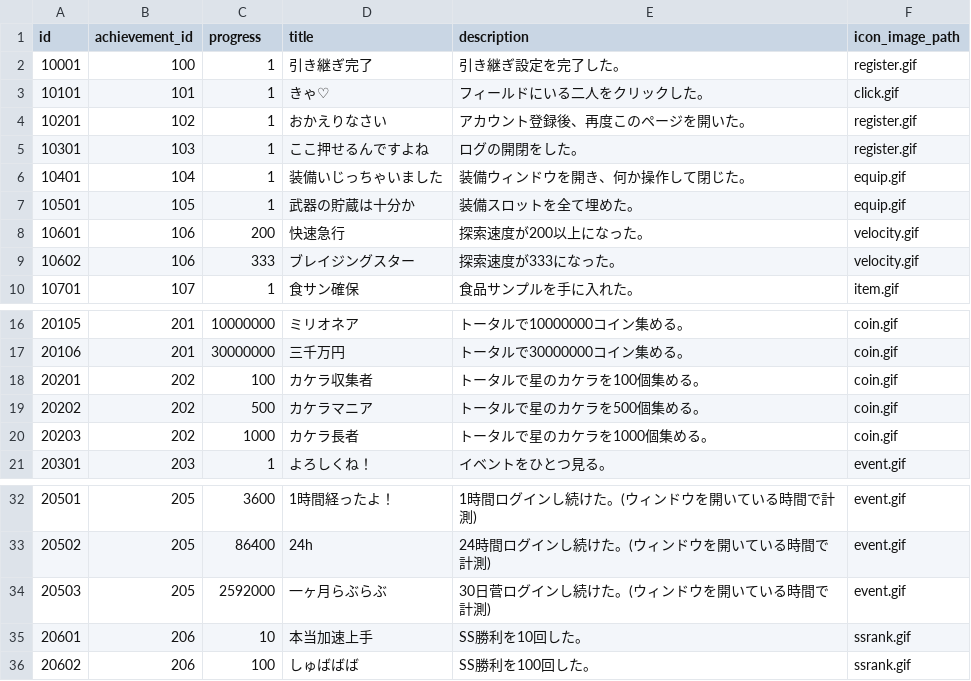
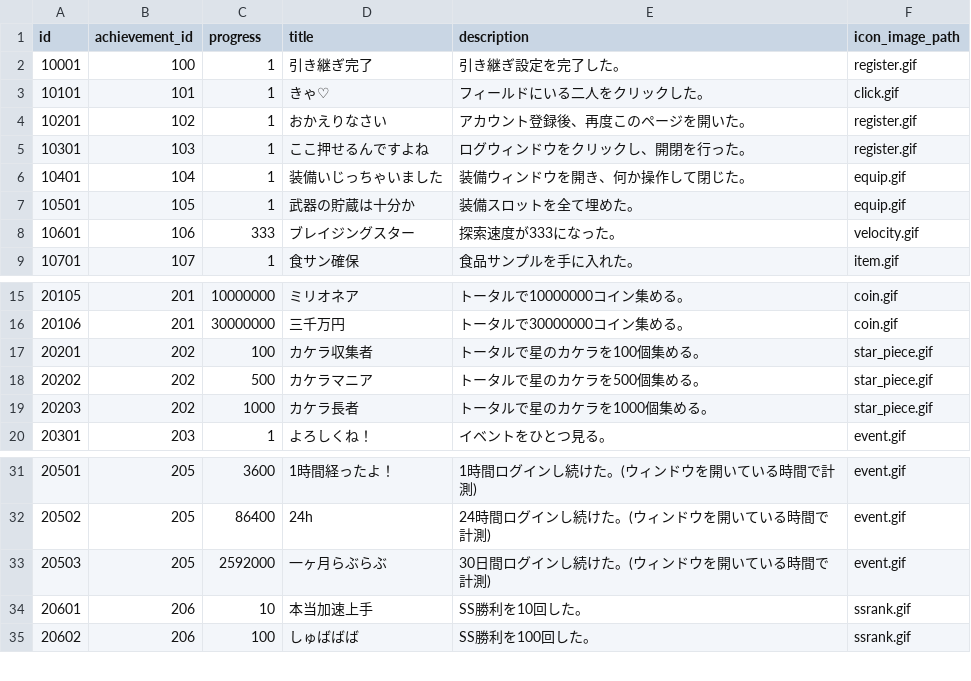
Before and after one commit to jyllsarta/stray-masterdata, a CSV file: seeds/achievement_steps.csv, drawn as a sheet; only a part is shown, gaps mark what is left out.

Commit message:
update by Masterdata Task 2020-11-08 12:53:50 +0900

```diff
--- a/seeds/achievement_steps.csv
+++ b/seeds/achievement_steps.csv
@@ -4,7 +4,6 @@ id,achievement_id,progress,title,description,icon_image_path
 10201,102,1,おかえりなさい,アカウント登録後、再度このページを開いた。,register.gif
-10301,103,1,ここ押せるんですよね,ログの開閉をした。,register.gif
+10301,103,1,ここ押せるんですよね,ログウィンドウをクリックし、開閉を行った。,register.gif
 10401,104,1,装備いじっちゃいました,装備ウィンドウを開き、何か操作して閉じた。,equip.gif
 10501,105,1,武器の貯蔵は十分か,装備スロットを全て埋めた。,equip.gif
-10601,106,200,快速急行,探索速度が200以上になった。,velocity.gif
-10602,106,333,ブレイジングスター,探索速度が333になった。,velocity.gif
+10601,106,333,ブレイジングスター,探索速度が333になった。,velocity.gif
 10701,107,1,食サン確保,食品サンプルを手に入れた。,item.gif
@@ -17,5 +16,5 @@ id,achievement_id,progress,title,description,icon_image_path
 20106,201,30000000,三千万円,トータルで30000000コイン集める。,coin.gif
-20201,202,100,カケラ収集者,トータルで星のカケラを100個集める。,coin.gif
-20202,202,500,カケラマニア,トータルで星のカケラを500個集める。,coin.gif
-20203,202,1000,カケラ長者,トータルで星のカケラを1000個集める。,coin.gif
+20201,202,100,カケラ収集者,トータルで星のカケラを100個集める。,star_piece.gif
+20202,202,500,カケラマニア,トータルで星のカケラを500個集める。,star_piece.gif
+20203,202,1000,カケラ長者,トータルで星のカケラを1000個集める。,star_piece.gif
 20301,203,1,よろしくね！,イベントをひとつ見る。,event.gif
@@ -33,3 +32,3 @@ id,achievement_id,progress,title,description,icon_image_path
 20502,205,86400,24h,24時間ログインし続けた。(ウィンドウを開いている時間で計測),event.gif
-20503,205,2592000,一ヶ月らぶらぶ,30日菅ログインし続けた。(ウィンドウを開いている時間で計測),event.gif
+20503,205,2592000,一ヶ月らぶらぶ,30日間ログインし続けた。(ウィンドウを開いている時間で計測),event.gif
 20601,206,10,本当加速上手,SS勝利を10回した。,ssrank.gif
```
